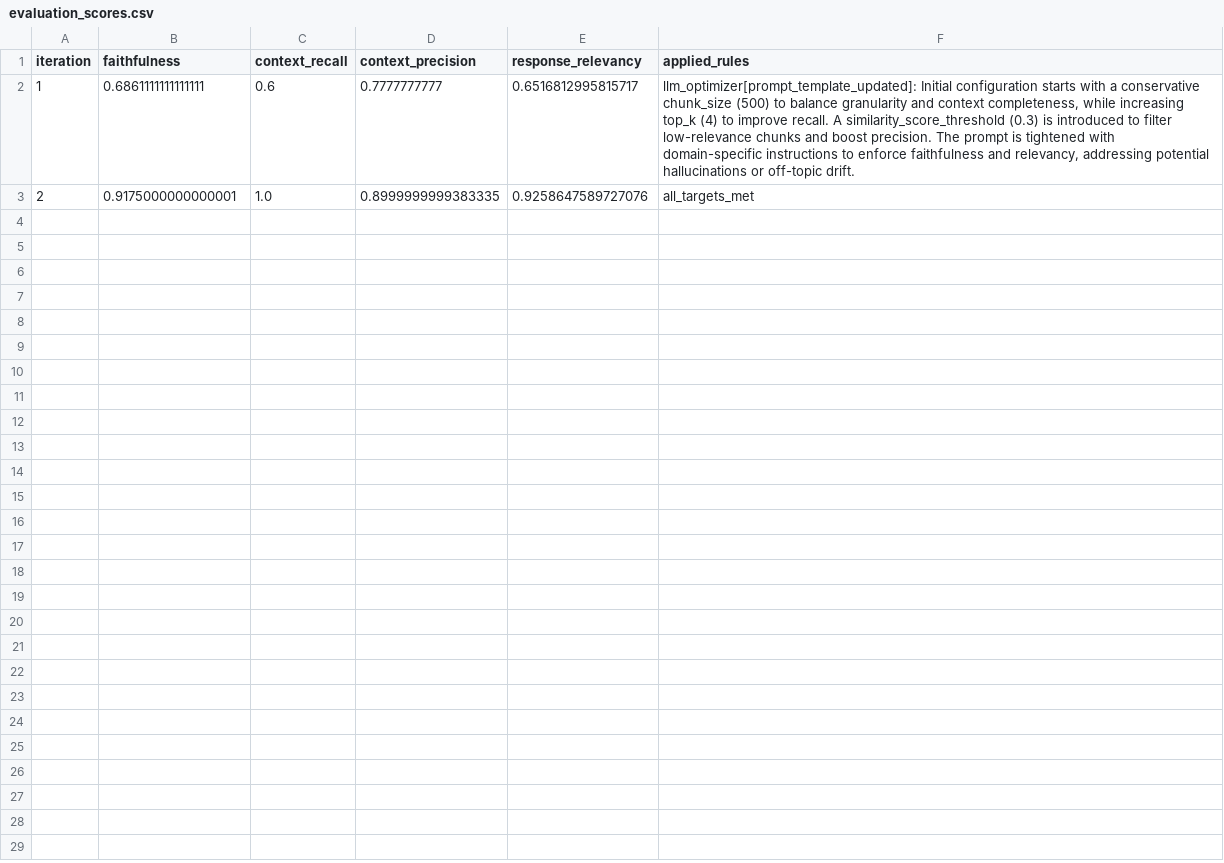
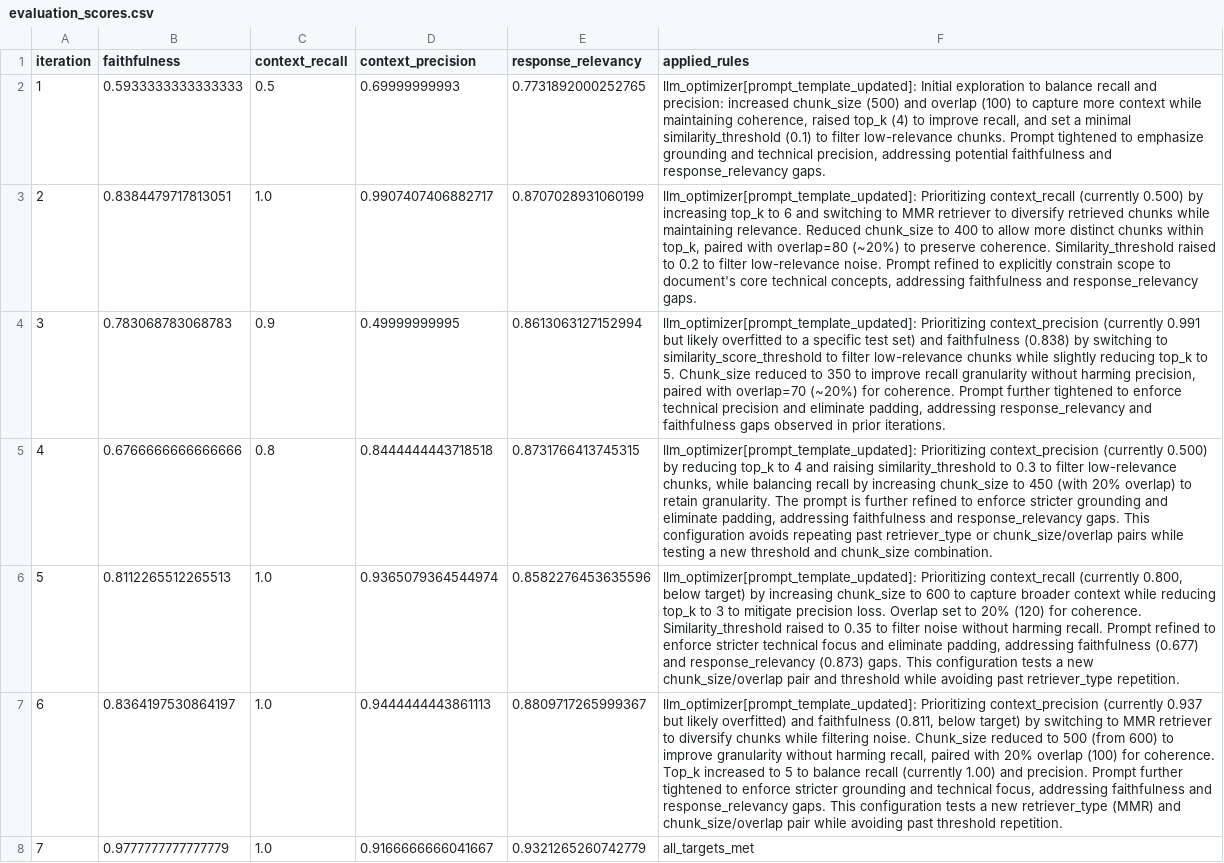
Before and after one commit to BekLG/phoenix-rag-experiments, a CSV file: results/evaluation_scores.csv, drawn as a sheet; the diff names each change by its address in the sheet, - before the commit and + after, or states it on an @@ line.

```diff
--- a/results/evaluation_scores.csv
+++ b/results/evaluation_scores.csv
-B2 (faithfulness): 0.6861111111111111
+B2 (faithfulness): 0.5933333333333333
-C2 (context_recall): 0.6
+C2 (context_recall): 0.5
-D2 (context_precision): 0.7777777777
+D2 (context_precision): 0.69999999993
-E2 (response_relevancy): 0.6516812995815717
+E2 (response_relevancy): 0.7731892000252765
-F2 (applied_rules): llm_optimizer[prompt_template_updated]: Initial configuration starts with a conservative chunk_size (500) to balance granularity and context completeness, while increasing top_k (4) to improve recall. A similarity_score_threshold (0.3) is introduced to filter low-relevance chunks and boost precision. The prompt is tightened with domain-specific instructions to enforce faithfulness and relevancy, addressing potential hallucinations or off-topic drift.
+F2 (applied_rules): llm_optimizer[prompt_template_updated]: Initial exploration to balance recall and precision: increased chunk_size (500) and overlap (100) to capture more context while maintaining coherence, raised top_k (4) to improve recall, and set a minimal similarity_threshold (0.1) to filter low-relevance chunks. Prompt tightened to emphasize grounding and technical precision, addressing potential faithfulness and response_relevancy gaps.
-B3 (faithfulness): 0.9175000000000001
+B3 (faithfulness): 0.8384479717813051
-D3 (context_precision): 0.8999999999383335
+D3 (context_precision): 0.9907407406882717
-E3 (response_relevancy): 0.9258647589727076
+E3 (response_relevancy): 0.8707028931060199
-F3 (applied_rules): all_targets_met
+F3 (applied_rules): llm_optimizer[prompt_template_updated]: Prioritizing context_recall (currently 0.500) by increasing top_k to 6 and switching to MMR retriever to diversify retrieved chunks while maintaining relevance. Reduced chunk_size to 400 to allow more distinct chunks within top_k, paired with overlap=80 (~20%) to preserve coherence. Similarity_threshold raised to 0.2 to filter low-relevance noise. Prompt refined to explicitly constrain scope to document's core technical concepts, addressing faithfulness and response_relevancy gaps.
+row 4: 3 | 0.783068783068783 | 0.9 | 0.49999999995 | 0.8613063127152994 | llm_optimizer[prompt_template_updated]: Prioritizing context_precision (currently 0.991 but likely overfitted to a specific test set) and faithfulness (0.838) by switching to similarity_score_threshold to filter low-relevance chunks while slightly reducing top_k to 5. Chunk_size reduced to 350 to improve recall granularity without harming precision, paired with overlap=70 (~20%) for coherence. Prompt further tightened to enforce technical precision and eliminate padding, addressing response_relevancy and faithfulness gaps observed in prior iterations.
+row 5: 4 | 0.6766666666666666 | 0.8 | 0.8444444443718518 | 0.8731766413745315 | llm_optimizer[prompt_template_updated]: Prioritizing context_precision (currently 0.500) by reducing top_k to 4 and raising similarity_threshold to 0.3 to filter low-relevance chunks, while balancing recall by increasing chunk_size to 450 (with 20% overlap) to retain granularity. The prompt is further refined to enforce stricter grounding and eliminate padding, addressing faithfulness and response_relevancy gaps. This configuration avoids repeating past retriever_type or chunk_size/overlap pairs while testing a new threshold and chunk_size combination.
+row 6: 5 | 0.8112265512265513 | 1.0 | 0.9365079364544974 | 0.8582276453635596 | llm_optimizer[prompt_template_updated]: Prioritizing context_recall (currently 0.800, below target) by increasing chunk_size to 600 to capture broader context while reducing top_k to 3 to mitigate precision loss. Overlap set to 20% (120) for coherence. Similarity_threshold raised to 0.35 to filter noise without harming recall. Prompt refined to enforce stricter technical focus and eliminate padding, addressing faithfulness (0.677) and response_relevancy (0.873) gaps. This configuration tests a new chunk_size/overlap pair and threshold while avoiding past retriever_type repetition.
+row 7: 6 | 0.8364197530864197 | 1.0 | 0.9444444443861113 | 0.8809717265999367 | llm_optimizer[prompt_template_updated]: Prioritizing context_precision (currently 0.937 but likely overfitted) and faithfulness (0.811, below target) by switching to MMR retriever to diversify chunks while filtering noise. Chunk_size reduced to 500 (from 600) to improve granularity without harming recall, paired with 20% overlap (100) for coherence. Top_k increased to 5 to balance recall (currently 1.00) and precision. Prompt further tightened to enforce stricter grounding and technical focus, addressing faithfulness and response_relevancy gaps. This configuration tests a new retriever_type (MMR) and chunk_size/overlap pair while avoiding past threshold repetition.
+row 8: 7 | 0.9777777777777779 | 1.0 | 0.9166666666041667 | 0.9321265260742779 | all_targets_met
```
Also changed, not shown: results/experiment_results.csv, results/generalization_experiment/docB/evaluation_scores.csv, 54 other files.
